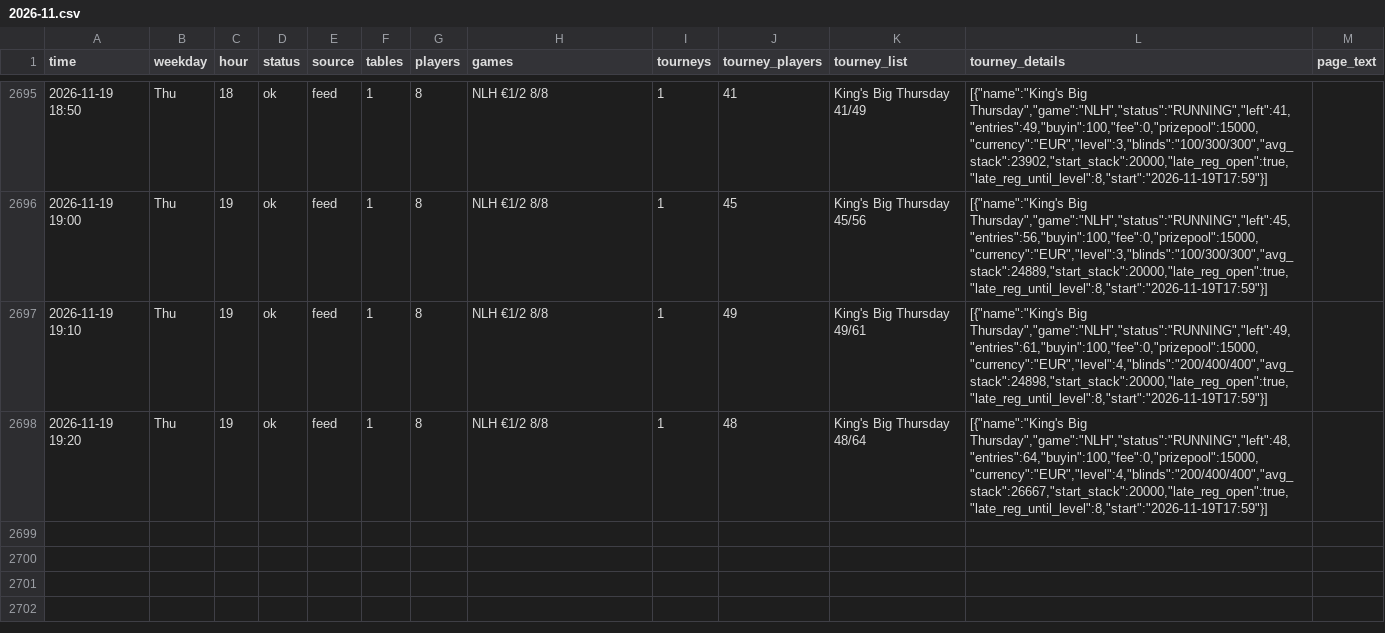
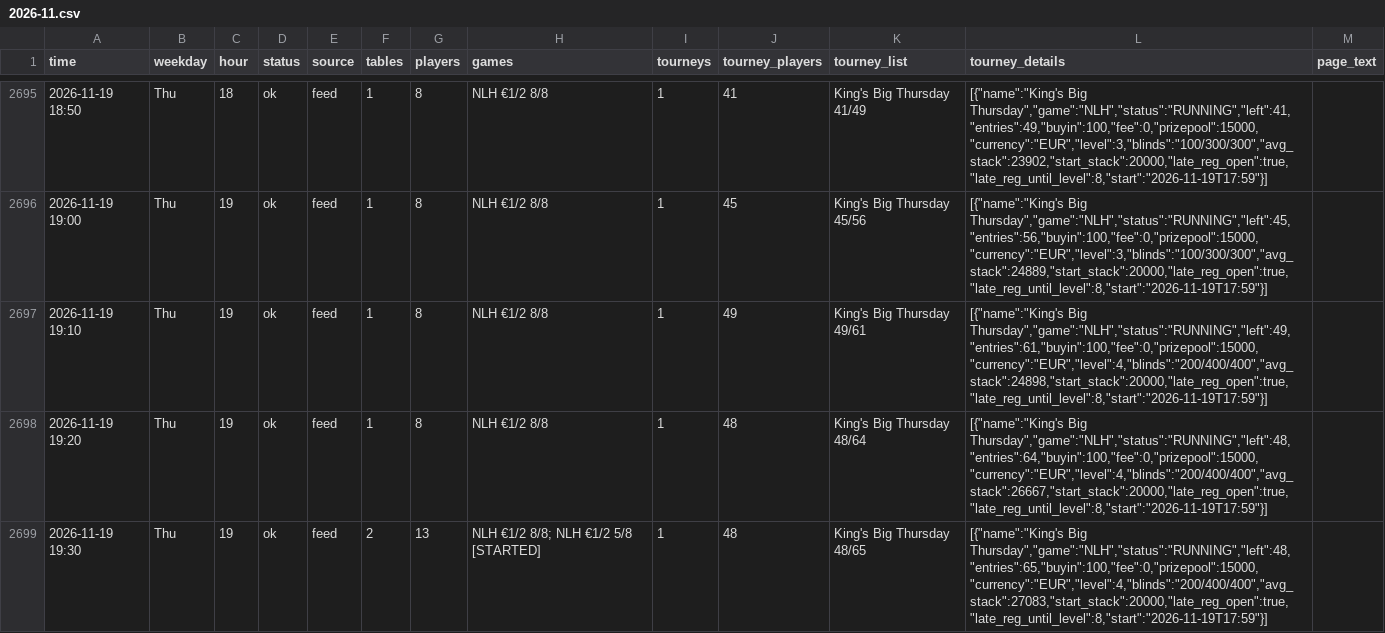
Before and after one commit to legendtoss/kings-tracker, a CSV file: data/2026-11.csv, drawn as a sheet; only a part is shown, gaps mark what is left out.

```diff
--- a/data/2026-11.csv
+++ b/data/2026-11.csv
@@ -2698 +2698,2 @@
 2026-11-19 19:20,Thu,19,ok,feed,1,8,NLH €1/2 8/8,1,48,King's Big Thursday 48/64,"[{""name"":""King's Big Thursday"",""game"":""NLH"",""status"":""RUNNING"",""left"":48,""entries"":64,""buyin"":100,""fee"":0,""prizepool"":15000,""currency"":""EUR"",""level"":4,""blinds"":""200/400/400"",""avg_stack"":26667,""start_stack"":20000,""late_reg_open"":true,""late_reg_until_level"":8,""start"":""2026-11-19T17:59""}]",
+2026-11-19 19:30,Thu,19,ok,feed,2,13,NLH €1/2 8/8; NLH €1/2 5/8 [STARTED],1,48,King's Big Thursday 48/65,"[{""name"":""King's Big Thursday"",""game"":""NLH"",""status"":""RUNNING"",""left"":48,""entries"":65,""buyin"":100,""fee"":0,""prizepool"":15000,""currency"":""EUR"",""level"":4,""blinds"":""200/400/400"",""avg_stack"":27083,""start_stack"":20000,""late_reg_open"":true,""late_reg_until_level"":8,""start"":""2026-11-19T17:59""}]",
```
Also changed, not shown: data/banco/2026-11.csv, data/grandcasinoas/2026-11.csv, 14 other files.
